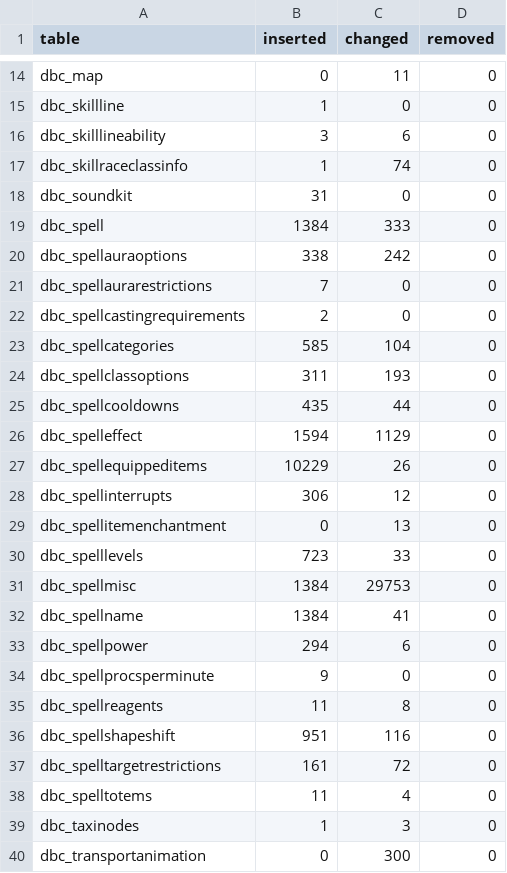
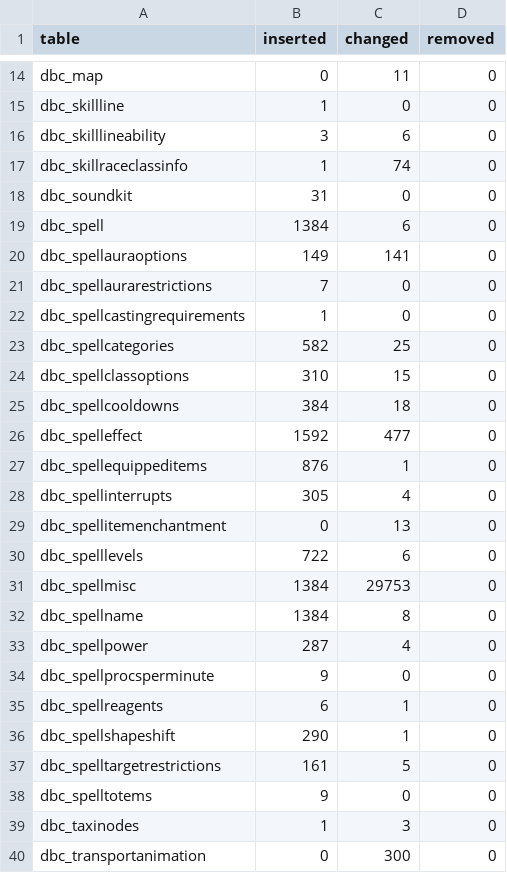
Before and after one commit to smangos-project/smangos, a TSV file: tools/database_tool/Verify/client-delta.tsv, drawn as a sheet; only a part is shown, gaps mark what is left out.

```diff
--- a/tools/database_tool/Verify/client-delta.tsv
+++ b/tools/database_tool/Verify/client-delta.tsv
@@ -18,22 +18,22 @@ dbc_skillraceclassinfo	1	74	0
 dbc_soundkit	31	0	0
-dbc_spell	1384	333	0
-dbc_spellauraoptions	338	242	0
+dbc_spell	1384	6	0
+dbc_spellauraoptions	149	141	0
 dbc_spellaurarestrictions	7	0	0
-dbc_spellcastingrequirements	2	0	0
-dbc_spellcategories	585	104	0
-dbc_spellclassoptions	311	193	0
-dbc_spellcooldowns	435	44	0
-dbc_spelleffect	1594	1129	0
-dbc_spellequippeditems	10229	26	0
-dbc_spellinterrupts	306	12	0
+dbc_spellcastingrequirements	1	0	0
+dbc_spellcategories	582	25	0
+dbc_spellclassoptions	310	15	0
+dbc_spellcooldowns	384	18	0
+dbc_spelleffect	1592	477	0
+dbc_spellequippeditems	876	1	0
+dbc_spellinterrupts	305	4	0
 dbc_spellitemenchantment	0	13	0
-dbc_spelllevels	723	33	0
+dbc_spelllevels	722	6	0
 dbc_spellmisc	1384	29753	0
-dbc_spellname	1384	41	0
-dbc_spellpower	294	6	0
+dbc_spellname	1384	8	0
+dbc_spellpower	287	4	0
 dbc_spellprocsperminute	9	0	0
-dbc_spellreagents	11	8	0
-dbc_spellshapeshift	951	116	0
-dbc_spelltargetrestrictions	161	72	0
-dbc_spelltotems	11	4	0
+dbc_spellreagents	6	1	0
+dbc_spellshapeshift	290	1	0
+dbc_spelltargetrestrictions	161	5	0
+dbc_spelltotems	9	0	0
 dbc_taxinodes	1	3	0
```
Also changed, not shown: 3 other files.
